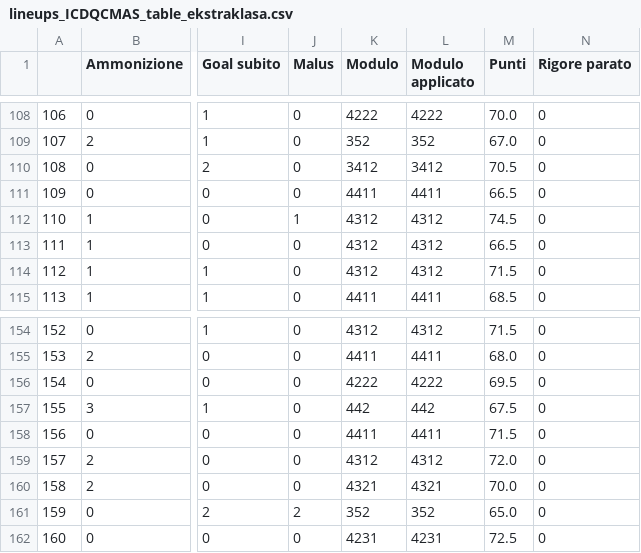
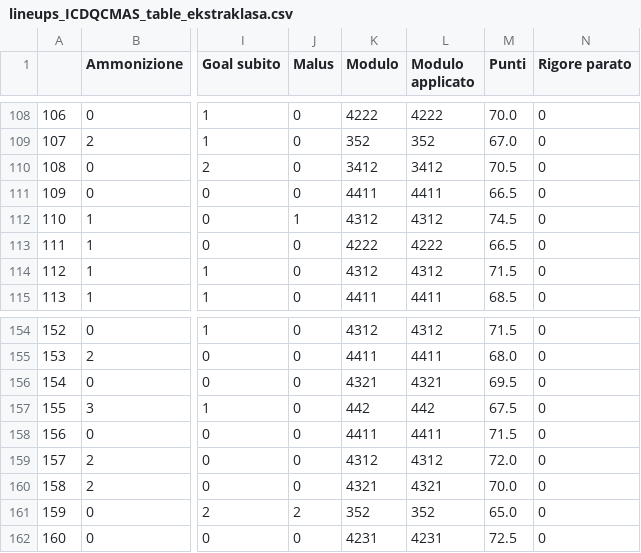
Before and after one commit to TommasoAmici/fantagazzetta_stats, a CSV file: csvs/lineups_ICDQCMAS_table_ekstraklasa.csv, drawn as a sheet; only a part is shown, gaps mark what is left out; the diff covers the shown part only; the diff names each change by its address in the sheet, - before the commit and + after, or states it on an @@ line.

```diff
--- a/csvs/lineups_ICDQCMAS_table_ekstraklasa.csv
+++ b/csvs/lineups_ICDQCMAS_table_ekstraklasa.csv
-K113 (Modulo): 4312
+K113 (Modulo): 4222
-L113 (Modulo applicato): 4312
+L113 (Modulo applicato): 4222
-K156 (Modulo): 4222
+K156 (Modulo): 4321
-L156 (Modulo applicato): 4222
+L156 (Modulo applicato): 4321
```
Also changed, not shown: 43 edited cells elsewhere in this file, 2 other files.
